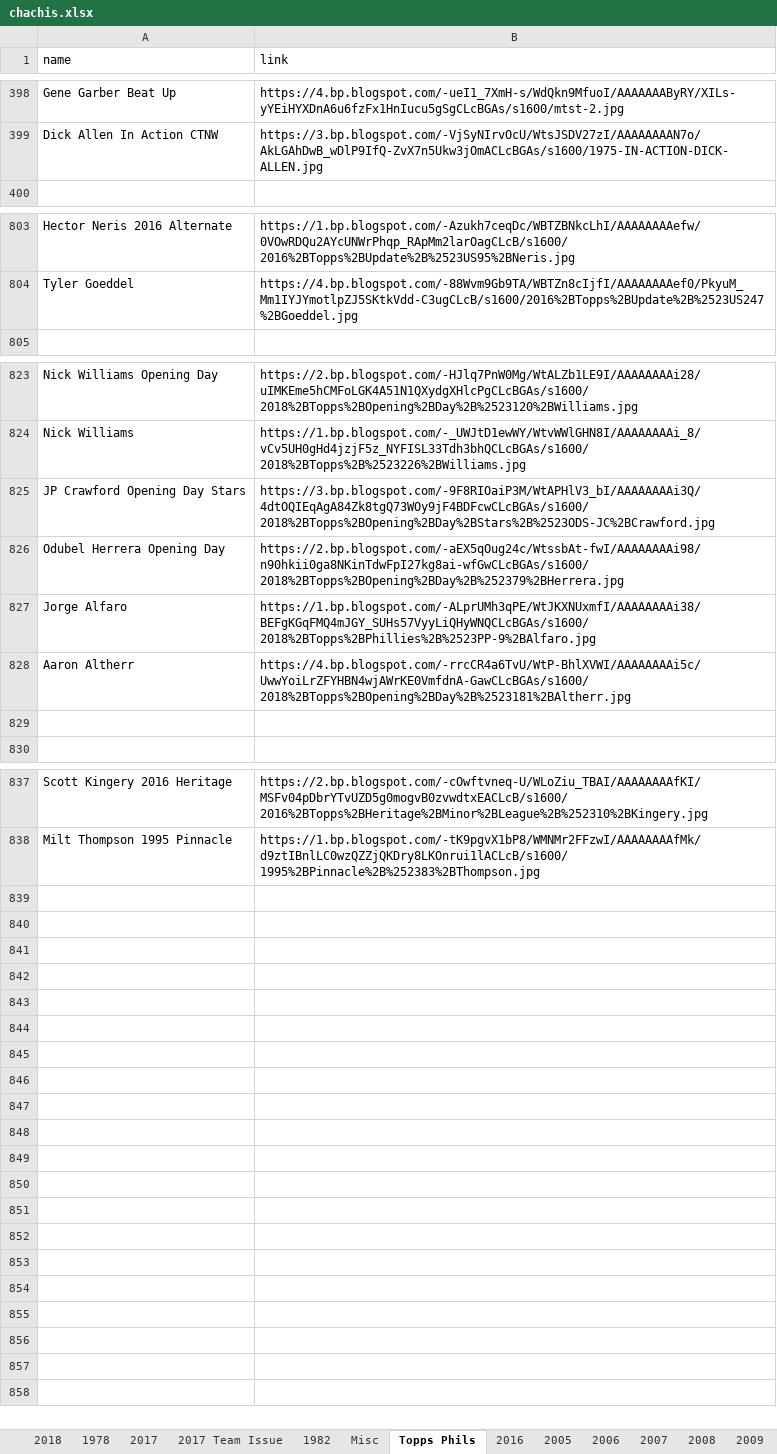
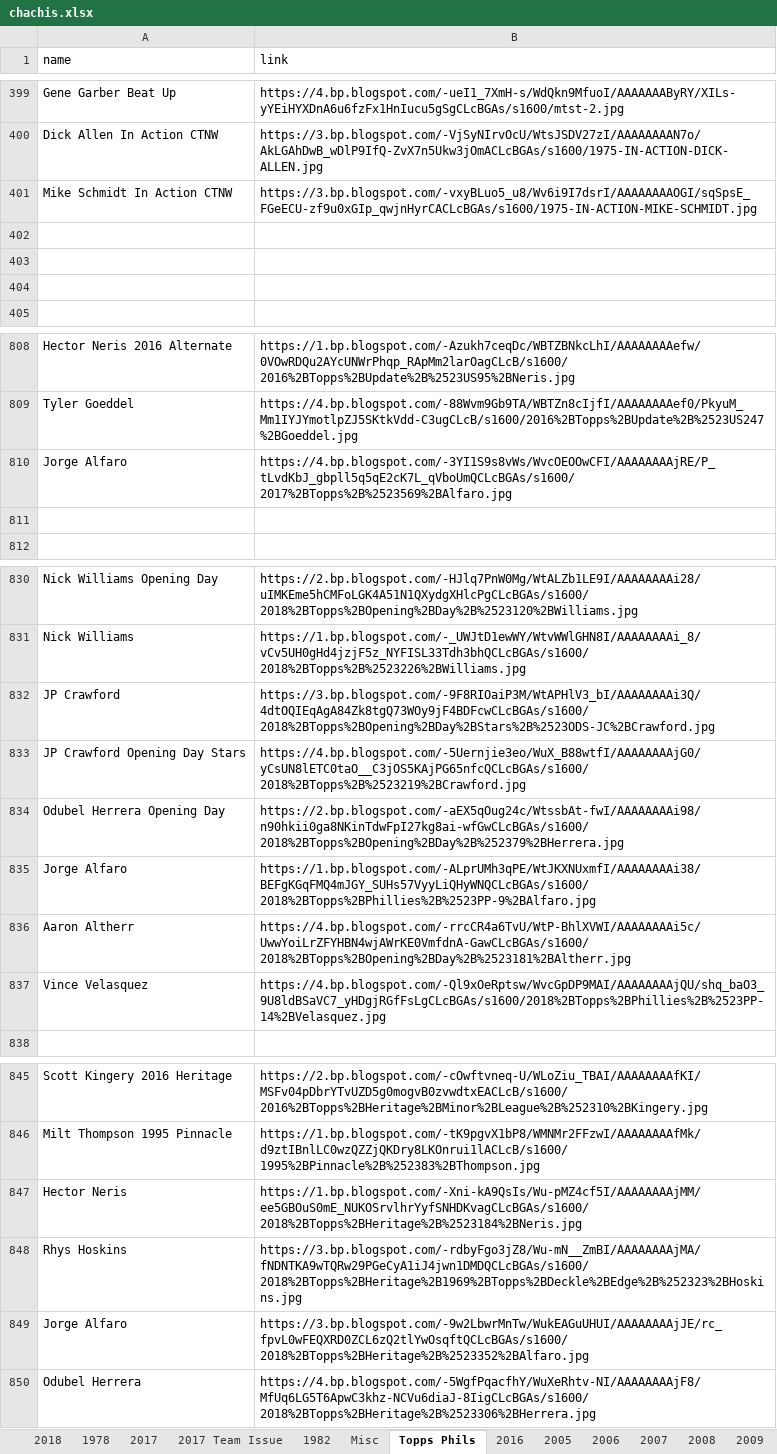
Before and after one commit to Wolfbane50/myApp, an Excel workbook: chachis.xlsx, sheet Topps Phils, drawn as a sheet; only a part is shown, gaps mark what is left out; values as stored, in another font and other column widths than the file's, no borders; addresses are those after the commit; the diff covers the shown part only; the diff names each change by its address in the sheet, - before the commit and + after, or states it on an @@ line.

```diff
--- a/chachis.xlsx (sheet Topps Phils)
+++ b/chachis.xlsx (sheet Topps Phils)
+row 401: Mike Schmidt In Action CTNW | https://3.bp.blogspot.com/-vxyBLuo5_u8/Wv6i9I7dsrI/AAAAAAAAOGI/sqSpsE_FGeECU-zf9u0xGIp_qwjnHyrCACLcBGAs/s1600/1975-IN-ACTION-MIKE-SCHMIDT.jpg
+row 402: (empty)
+row 403: (empty)
+row 404: (empty)
+row 810: Jorge Alfaro | https://4.bp.blogspot.com/-3YI1S9s8vWs/WvcOEOOwCFI/AAAAAAAAjRE/P_tLvdKbJ_gbpll5q5qE2cK7L_qVboUmQCLcBGAs/s1600/2017%2BTopps%2B%2523569%2BAlfaro.jpg
+row 811: (empty)
-A832 (name): JP Crawford Opening Day Stars
+A832 (name): JP Crawford
+row 833: JP Crawford Opening Day Stars | https://4.bp.blogspot.com/-5Uernjie3eo/WuX_B88wtfI/AAAAAAAAjG0/yCsUN8lETC0taO__C3jOS5KAjPG65nfcQCLcBGAs/s1600/2018%2BTopps%2B%2523219%2BCrawford.jpg
-row 837: (empty)
+row 837: Vince Velasquez | https://4.bp.blogspot.com/-Ql9xOeRptsw/WvcGpDP9MAI/AAAAAAAAjQU/shq_baO3_9U8ldBSaVC7_yHDgjRGfFsLgCLcBGAs/s1600/2018%2BTopps%2BPhillies%2B%2523PP-14%2BVelasquez.jpg
+row 847: Hector Neris | https://1.bp.blogspot.com/-Xni-kA9QsIs/Wu-pMZ4cf5I/AAAAAAAAjMM/ee5GBOuS0mE_NUKOSrvlhrYyfSNHDKvagCLcBGAs/s1600/2018%2BTopps%2BHeritage%2B%2523184%2BNeris.jpg
+row 848: Rhys Hoskins | https://3.bp.blogspot.com/-rdbyFgo3jZ8/Wu-mN__ZmBI/AAAAAAAAjMA/fNDNTKA9wTQRw29PGeCyA1iJ4jwn1DMDQCLcBGAs/s1600/2018%2BTopps%2BHeritage%2B1969%2BTopps%2BDeckle%2BEdge%2B%252323%2BHoskins.jpg
+row 849: Jorge Alfaro | https://3.bp.blogspot.com/-9w2LbwrMnTw/WukEAGuUHUI/AAAAAAAAjJE/rc_fpvL0wFEQXRD0ZCL6zQ2tlYwOsqftQCLcBGAs/s1600/2018%2BTopps%2BHeritage%2B%2523352%2BAlfaro.jpg
+row 850: Odubel Herrera | https://4.bp.blogspot.com/-5WgfPqacfhY/WuXeRhtv-NI/AAAAAAAAjF8/MfUq6LG5T6ApwC3khz-NCVu6diaJ-8IigCLcBGAs/s1600/2018%2BTopps%2BHeritage%2B%2523306%2BHerrera.jpg
```
Also changed, not shown: 1 added row and 2 edited cells elsewhere in this sheet, sheet 1978, sheet 2017 Team Issue, sheet 2018, sheet Misc, 1 other file.
